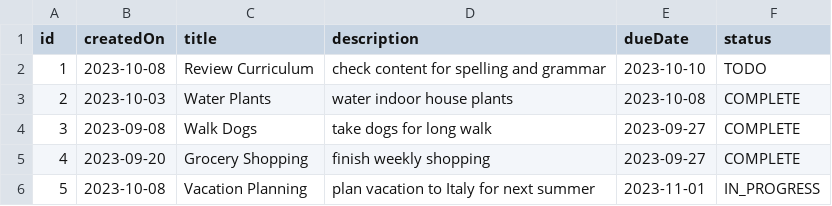
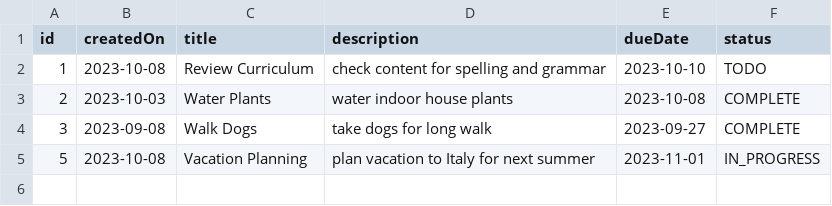
Before and after one commit to AndrewTalaski2996/CodeAlongs, a CSV file: Task Manager/Task Manager/data/tasks.csv, drawn as a sheet; the diff names each change by its address in the sheet, - before the commit and + after, or states it on an @@ line.

```diff
--- a/Task Manager/Task Manager/data/tasks.csv
+++ b/Task Manager/Task Manager/data/tasks.csv
-row 5: 4 | 2023-09-20 | Grocery Shopping | finish weekly shopping | 2023-09-27 | COMPLETE
```
Also changed, not shown: 3 other files.
